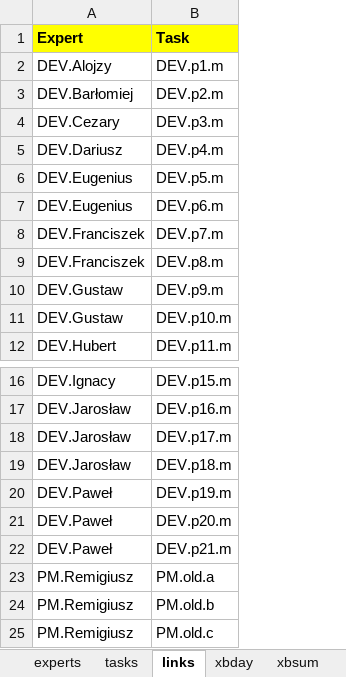
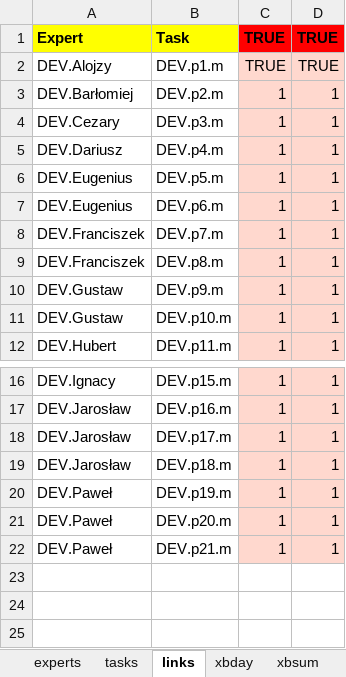
Before and after one commit to romz-pl/yumbo, an Excel workbook: ampl-data-input-excel/08-various-bounds/08-various-bounds.xlsx, sheet links, drawn as a sheet; only a part is shown, gaps mark what is left out; values as stored, in another font and other column widths than the file's, no borders; removed rows and columns are numbered as before the commit, all else as after; the diff names each change by its address in the sheet, - before the commit and + after, or states it on an @@ line.

```diff
--- a/ampl-data-input-excel/08-various-bounds/08-various-bounds.xlsx (sheet links)
+++ b/ampl-data-input-excel/08-various-bounds/08-various-bounds.xlsx (sheet links)
+column C, rows 1-12: TRUE | TRUE | 1 | 1 | 1 | 1 | 1 | 1 | 1 | 1 | 1 | 1; rows 16-22: all 1
+column D, rows 1-12: TRUE | TRUE | 1 | 1 | 1 | 1 | 1 | 1 | 1 | 1 | 1 | 1; rows 16-22: all 1
-row 23: PM.Remigiusz | PM.old.a
-row 24: PM.Remigiusz | PM.old.b
-row 25: PM.Remigiusz | PM.old.c
```
Also changed, not shown: sheet xbsum, sheet xbday, sheet tasks, sheet expert bounds, sheet ubday, sheet misc, 5 more sheets, ampl-data-input-excel/09-experts16-tastks109/09-experts16-tastks109.xlsx, 1 other file.
